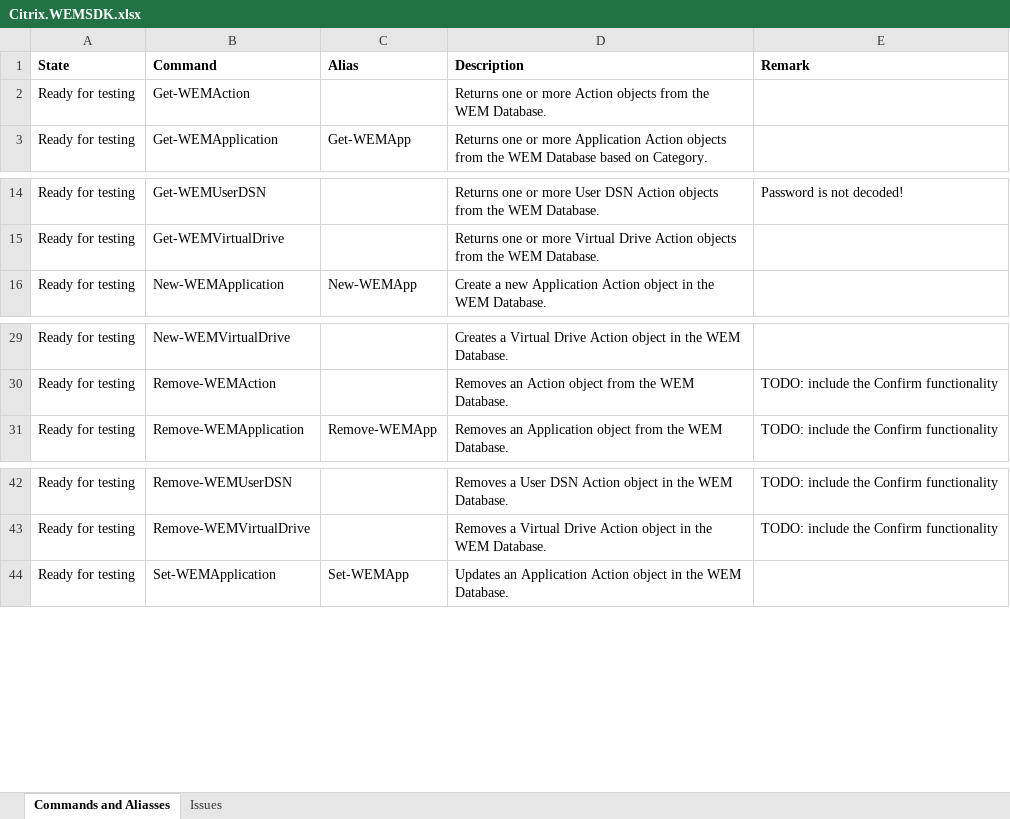
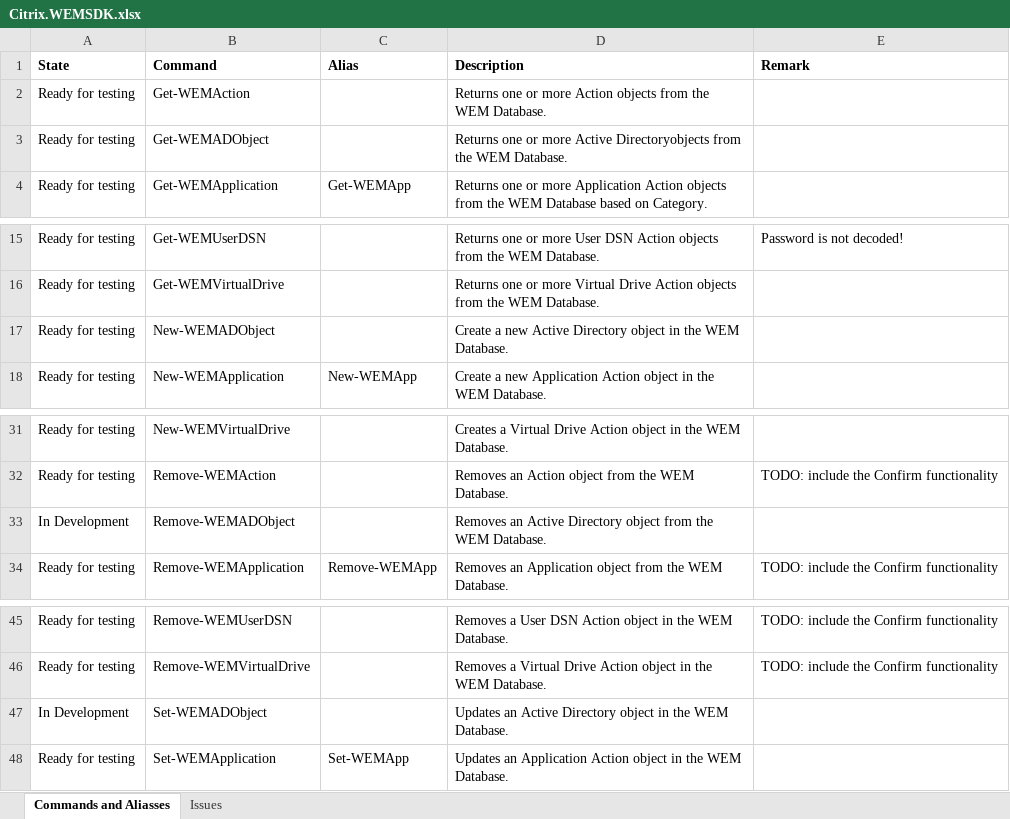
Before and after one commit to msfreaks/Citrix.WEMSDK, an Excel workbook: Citrix.WEMSDK.xlsx, sheet Commands and Aliasses, drawn as a sheet; only a part is shown, gaps mark what is left out; values as stored, in another font and other column widths than the file's, no borders; the diff names each change by its address in the sheet, - before the commit and + after, or states it on an @@ line.

Commit message:
WEMADObject functions added

```diff
--- a/Citrix.WEMSDK.xlsx (sheet Commands and Aliasses)
+++ b/Citrix.WEMSDK.xlsx (sheet Commands and Aliasses)
+row 3: Ready for testing | Get-WEMADObject |  | Returns one or more Active Directoryobjects from the WEM Database.
+row 17: Ready for testing | New-WEMADObject |  | Create a new Active Directory object in the WEM Database.
+row 33: In Development | Remove-WEMADObject |  | Removes an Active Directory object from the WEM Database.
+row 47: In Development | Set-WEMADObject |  | Updates an Active Directory object in the WEM Database.
```
Also changed, not shown: 7 other files.
